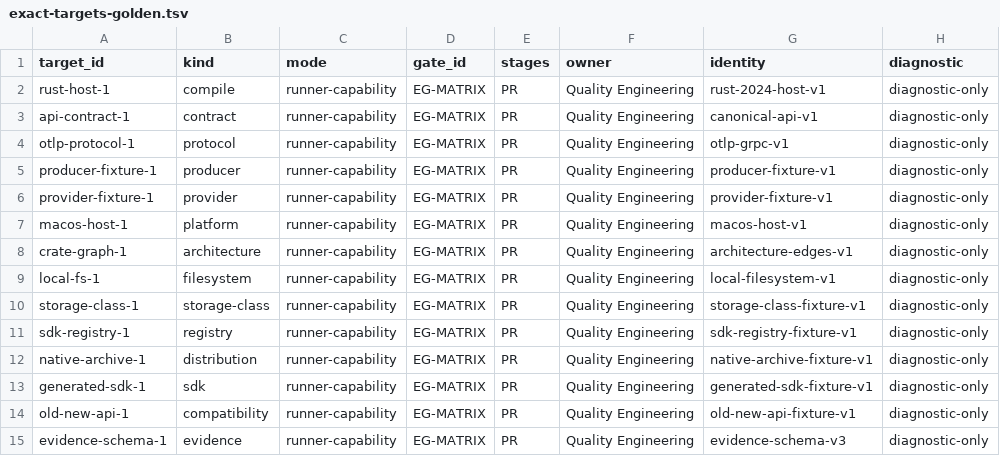
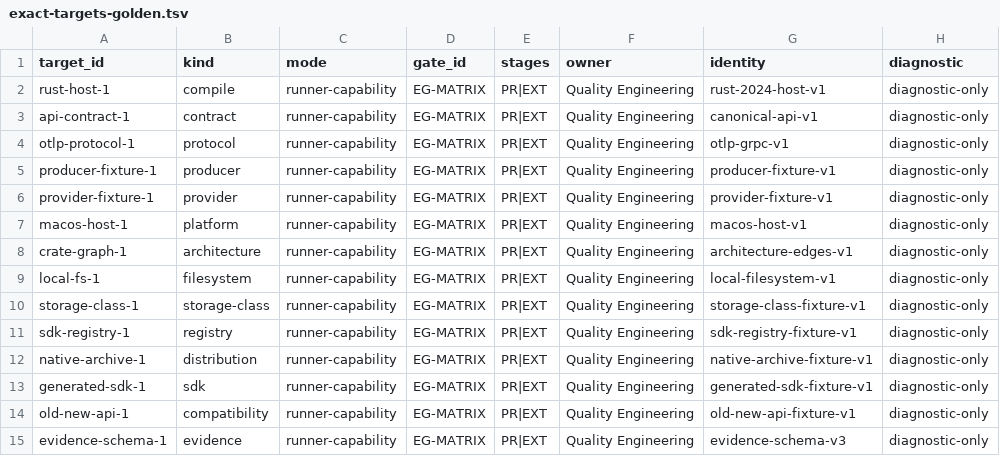
Before and after one commit to guaracloud/positron, a TSV file: qualification/engineering/exact-targets-golden.tsv, drawn as a sheet; only a part is shown; the diff names each change by its address in the sheet, - before the commit and + after, or states it on an @@ line.

```diff
--- a/qualification/engineering/exact-targets-golden.tsv
+++ b/qualification/engineering/exact-targets-golden.tsv
-E2:E15 (stages): PR
+E2:E15 (stages): PR|EXT
```
Also changed, not shown: 13 other files.
